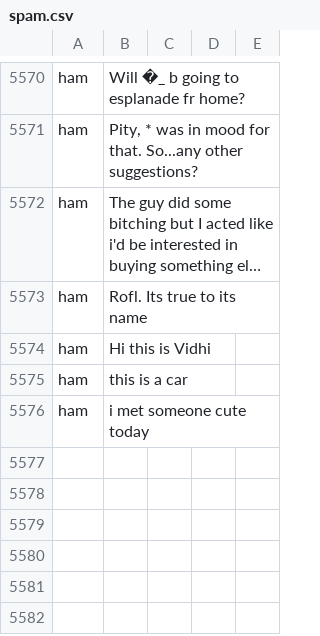
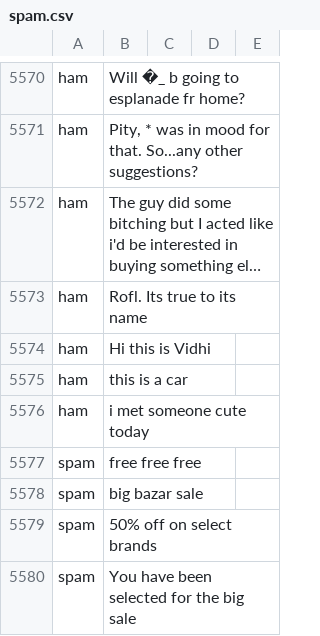
Before and after one commit to shrey-c/SpamHam, a CSV file: SH/spam.csv (was spam.csv), drawn as a sheet; only a part is shown, gaps mark what is left out; long unchanged cells end in ….

```diff
--- a/spam.csv
+++ b/SH/spam.csv
@@ -5578 +5578,5 @@ ham,this is a car,,,
 ham,i met someone cute today,,,
+spam,free free free,,,
+spam,big bazar sale,,,
+spam,50% off on select brands,,,
+spam,You have been selected for the big sale,,,
```
Also changed, not shown: 17 other files.
